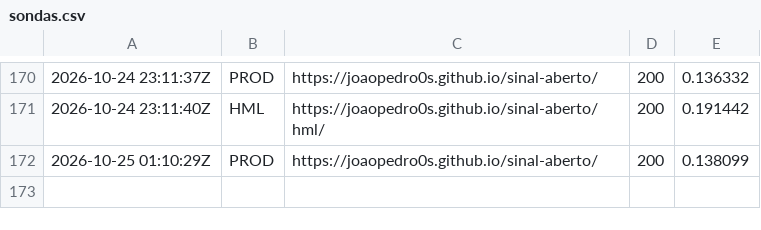
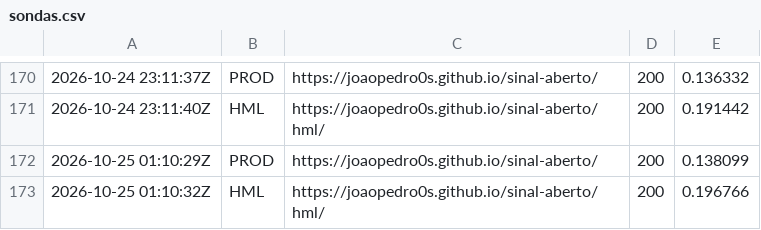
Before and after one commit to Joaopedro0s/sinal-aberto, a CSV file: status/sondas.csv, drawn as a sheet; only a part is shown, gaps mark what is left out.

```diff
--- a/status/sondas.csv
+++ b/status/sondas.csv
@@ -172 +172,2 @@
 2026-10-25 01:10:29Z,PROD,https://joaopedro0s.github.io/sinal-aberto/,200,0.138099
+2026-10-25 01:10:32Z,HML,https://joaopedro0s.github.io/sinal-aberto/hml/,200,0.196766
```
